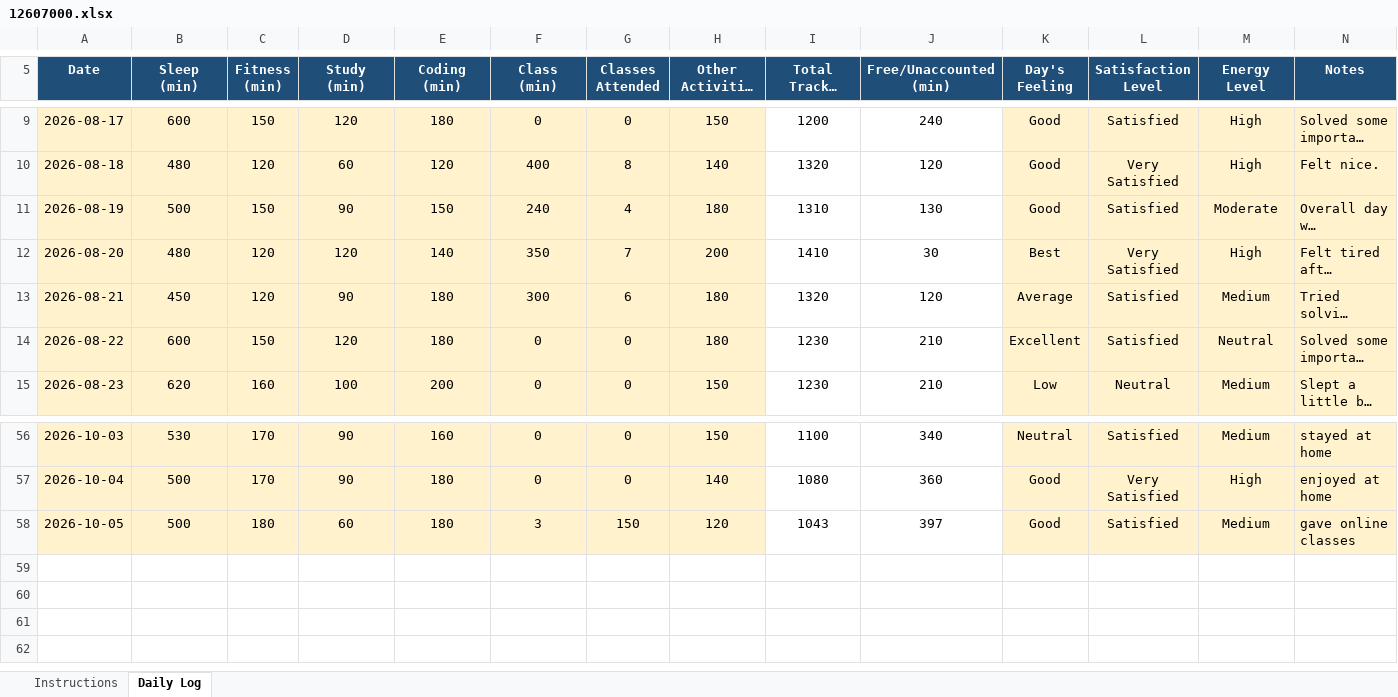
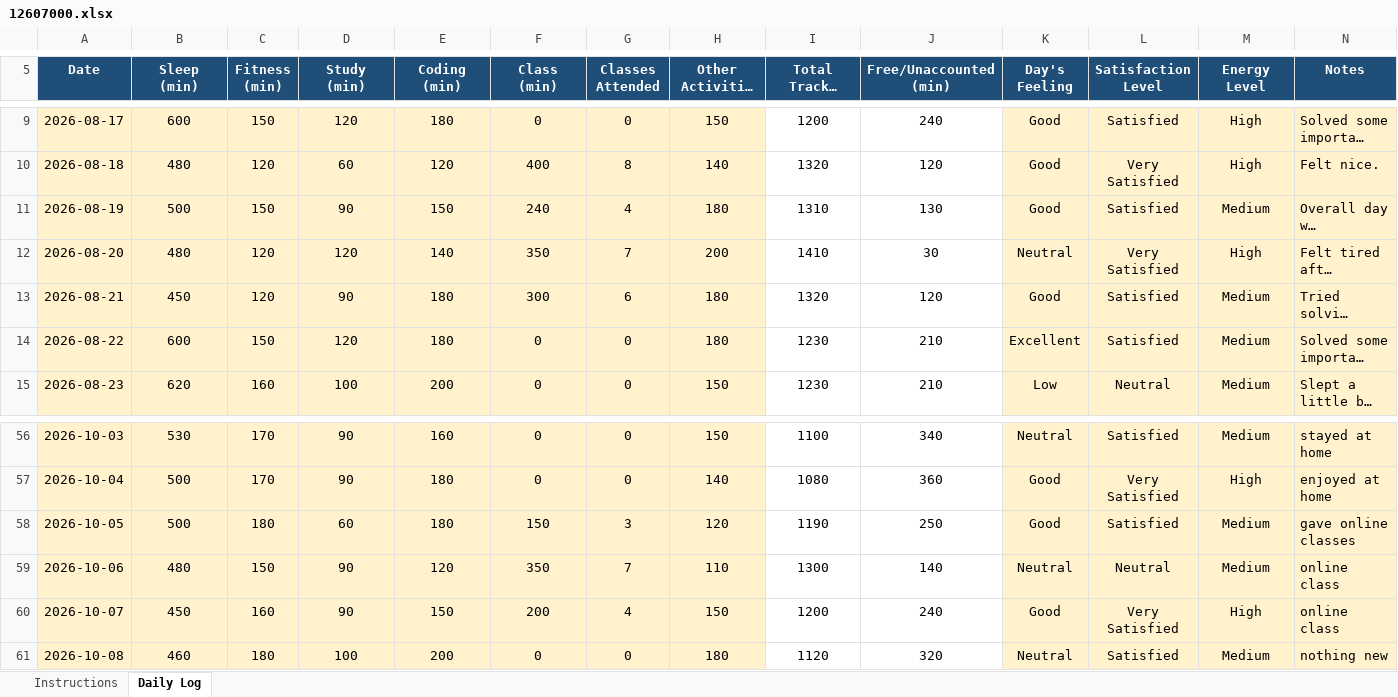
Before and after one commit to AbrarFayazBhat/12607000-Abrar-Fayaz-Bhat, an Excel workbook: 12607000.xlsx, sheet Daily Log, drawn as a sheet; only a part is shown, gaps mark what is left out; long unchanged cells end in …; values as stored, in another font and other column widths than the file's, no borders; conditional formats not drawn; the diff names each change by its address in the sheet, - before the commit and + after, or states it on an @@ line.

Commit message:
Day 41

```diff
--- a/12607000.xlsx (sheet Daily Log)
+++ b/12607000.xlsx (sheet Daily Log)
-M11 (Energy Level): Moderate
+M11 (Energy Level): Medium
-K12 (Day's Feeling): Best
+K12 (Day's Feeling): Neutral
-K13 (Day's Feeling): Average
+K13 (Day's Feeling): Good
-M14 (Energy Level): Neutral
+M14 (Energy Level): Medium
-F58 (Class (min)): 3
+F58 (Class (min)): 150
-G58 (Classes Attended): 150
+G58 (Classes Attended): 3
-I58 (Total Tracked (min)): 1043
+I58 (Total Tracked (min)): 1190
-J58 (Free/Unaccounted (min)): 397
+J58 (Free/Unaccounted (min)): 250
+row 59: 2026-10-06 | 480 | 150 | 90 | 120 | 350 | 7 | 110 | 1300 | 140 | Neutral | Neutral | Medium | online class
+row 60: 2026-10-07 | 450 | 160 | 90 | 150 | 200 | 4 | 150 | 1200 | 240 | Good | Very Satisfied | High | online class
+row 61: 2026-10-08 | 460 | 180 | 100 | 200 | 0 | 0 | 180 | 1120 | 320 | Neutral | Satisfied | Medium | nothing new
```
